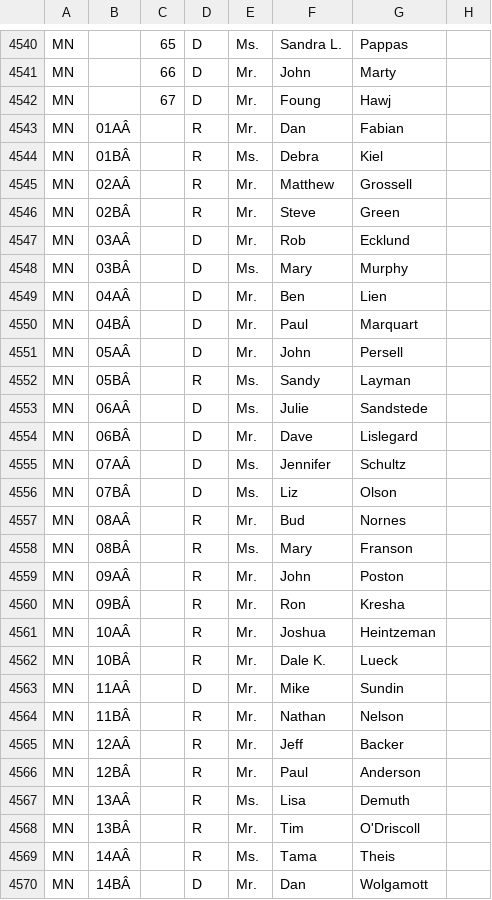
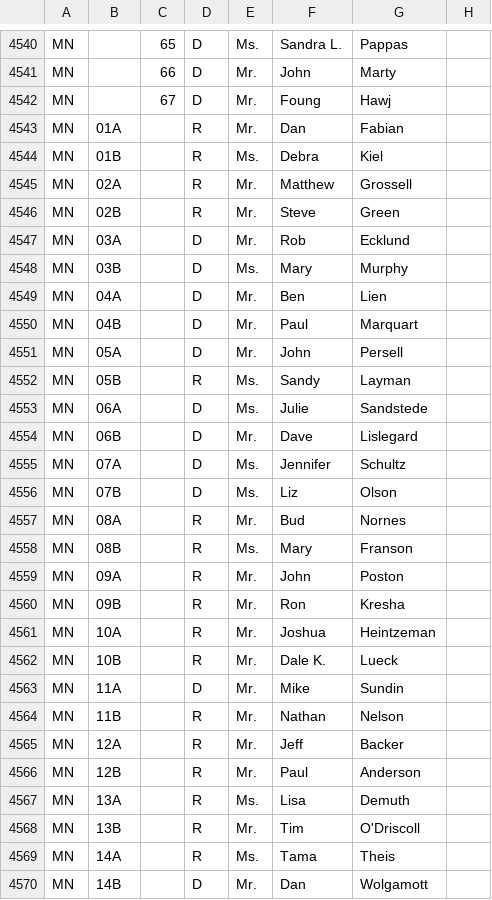
Before and after one commit to MotionMobs/KwikLetters-reps, a CSV file: state_reps.csv, drawn as a sheet; only a part is shown, gaps mark what is left out; the diff covers the shown part only; the diff names each change by its address in the sheet, - before the commit and + after, or states it on an @@ line.

Commit message:
new file

```diff
--- a/state_reps.csv
+++ b/state_reps.csv
-B4543: 01AÂ
+B4543: 01A
-B4544: 01BÂ
+B4544: 01B
-B4545: 02AÂ
+B4545: 02A
-B4546: 02BÂ
+B4546: 02B
-B4547: 03AÂ
+B4547: 03A
-B4548: 03BÂ
+B4548: 03B
-B4549: 04AÂ
+B4549: 04A
-B4550: 04BÂ
+B4550: 04B
-B4551: 05AÂ
+B4551: 05A
-B4552: 05BÂ
+B4552: 05B
-B4553: 06AÂ
+B4553: 06A
-B4554: 06BÂ
+B4554: 06B
-B4555: 07AÂ
+B4555: 07A
-B4556: 07BÂ
+B4556: 07B
-B4557: 08AÂ
+B4557: 08A
-B4558: 08BÂ
+B4558: 08B
-B4559: 09AÂ
+B4559: 09A
-B4560: 09BÂ
+B4560: 09B
-B4561: 10AÂ
+B4561: 10A
-B4562: 10BÂ
+B4562: 10B
-B4563: 11AÂ
+B4563: 11A
-B4564: 11BÂ
+B4564: 11B
-B4565: 12AÂ
+B4565: 12A
-B4566: 12BÂ
+B4566: 12B
-B4567: 13AÂ
+B4567: 13A
-B4568: 13BÂ
+B4568: 13B
-B4569: 14AÂ
+B4569: 14A
-B4570: 14BÂ
+B4570: 14B
```
Also changed, not shown: 106 edited cells elsewhere in this file.
